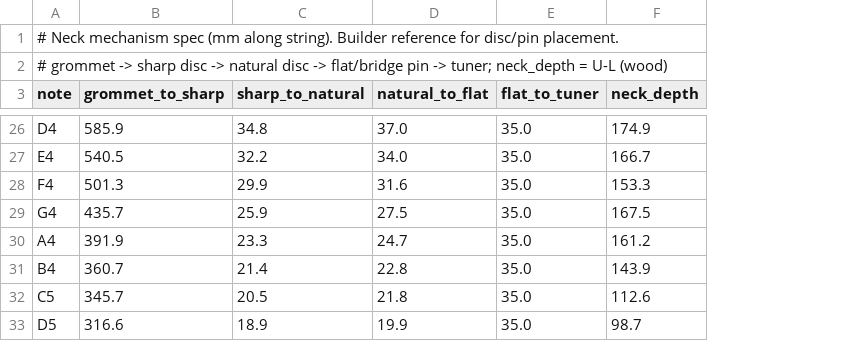
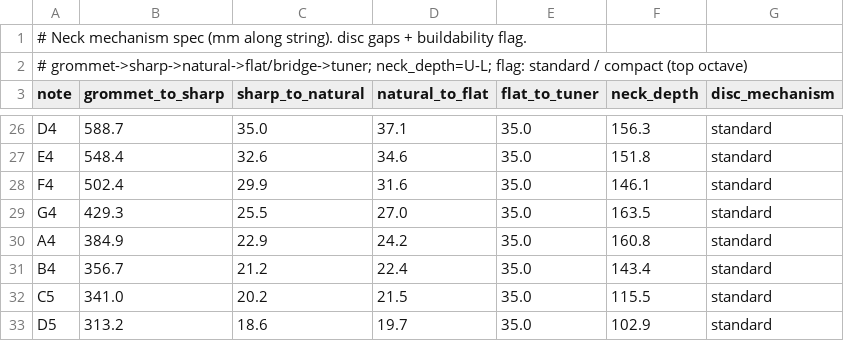
Before and after one commit to jclements3/2dTo3d, a CSV file: lhstyle25_neck_spec.csv, drawn as a sheet; only a part is shown, gaps mark what is left out; the diff covers the shown part only; the diff names each change by its address in the sheet, - before the commit and + after, or states it on an @@ line.

```diff
--- a/lhstyle25_neck_spec.csv
+++ b/lhstyle25_neck_spec.csv
+column G (disc_mechanism), rows 26-33: all standard
-A1 (note): …along string). Builder reference for disc/pin placement.
+A1 (note): …along string). disc gaps + buildability flag.
-A2 (note): # grommet -> sharp disc -> natural disc -> flat/bridge pin -> tuner; neck_depth = U-L (wood)
+A2 (note): # grommet->sharp->natural->flat/bridge->tuner; neck_depth=U-L; flag: standard / compact (top octave)
-B26 (grommet_to_sharp): 585.9
+B26 (grommet_to_sharp): 588.7
-C26 (sharp_to_natural): 34.8
+C26 (sharp_to_natural): 35.0
-D26 (natural_to_flat): 37.0
+D26 (natural_to_flat): 37.1
-F26 (neck_depth): 174.9
+F26 (neck_depth): 156.3
-B27 (grommet_to_sharp): 540.5
+B27 (grommet_to_sharp): 548.4
-C27 (sharp_to_natural): 32.2
+C27 (sharp_to_natural): 32.6
-D27 (natural_to_flat): 34.0
+D27 (natural_to_flat): 34.6
-F27 (neck_depth): 166.7
+F27 (neck_depth): 151.8
-B28 (grommet_to_sharp): 501.3
+B28 (grommet_to_sharp): 502.4
-F28 (neck_depth): 153.3
+F28 (neck_depth): 146.1
-B29 (grommet_to_sharp): 435.7
+B29 (grommet_to_sharp): 429.3
-C29 (sharp_to_natural): 25.9
+C29 (sharp_to_natural): 25.5
-D29 (natural_to_flat): 27.5
+D29 (natural_to_flat): 27.0
-F29 (neck_depth): 167.5
+F29 (neck_depth): 163.5
-B30 (grommet_to_sharp): 391.9
+B30 (grommet_to_sharp): 384.9
-C30 (sharp_to_natural): 23.3
+C30 (sharp_to_natural): 22.9
-D30 (natural_to_flat): 24.7
+D30 (natural_to_flat): 24.2
-F30 (neck_depth): 161.2
+F30 (neck_depth): 160.8
-B31 (grommet_to_sharp): 360.7
+B31 (grommet_to_sharp): 356.7
-C31 (sharp_to_natural): 21.4
+C31 (sharp_to_natural): 21.2
-D31 (natural_to_flat): 22.8
+D31 (natural_to_flat): 22.4
-F31 (neck_depth): 143.9
+F31 (neck_depth): 143.4
-B32 (grommet_to_sharp): 345.7
+B32 (grommet_to_sharp): 341.0
-C32 (sharp_to_natural): 20.5
+C32 (sharp_to_natural): 20.2
-D32 (natural_to_flat): 21.8
+D32 (natural_to_flat): 21.5
-F32 (neck_depth): 112.6
+F32 (neck_depth): 115.5
-B33 (grommet_to_sharp): 316.6
+B33 (grommet_to_sharp): 313.2
-C33 (sharp_to_natural): 18.9
+C33 (sharp_to_natural): 18.6
-D33 (natural_to_flat): 19.9
+D33 (natural_to_flat): 19.7
-F33 (neck_depth): 98.7
+F33 (neck_depth): 102.9
```
Also changed, not shown: 120 edited cells elsewhere in this file, 1 other file.
